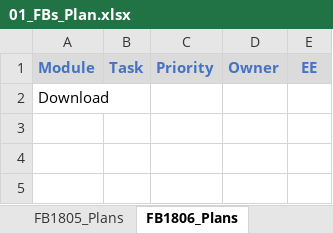
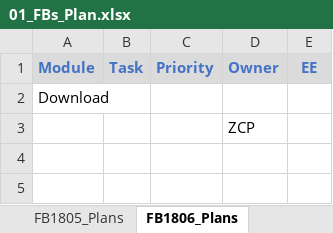
Before and after one commit to changpzh/SM_FB_Plan, an Excel workbook: 01_FBs_Plan.xlsx, sheet FB1806_Plans, drawn as a sheet; only a part is shown; values as stored, in another font and other column widths than the file's, no borders; conditional formats and table styles not drawn; the diff names each change by its address in the sheet, - before the commit and + after, or states it on an @@ line.

```diff
--- a/01_FBs_Plan.xlsx (sheet FB1806_Plans)
+++ b/01_FBs_Plan.xlsx (sheet FB1806_Plans)
-D3 (Owner): (empty)
+D3 (Owner): ZCP
```
Also changed, not shown: sheet Team_Work_Info, other sheet tabs, hidden cells.
